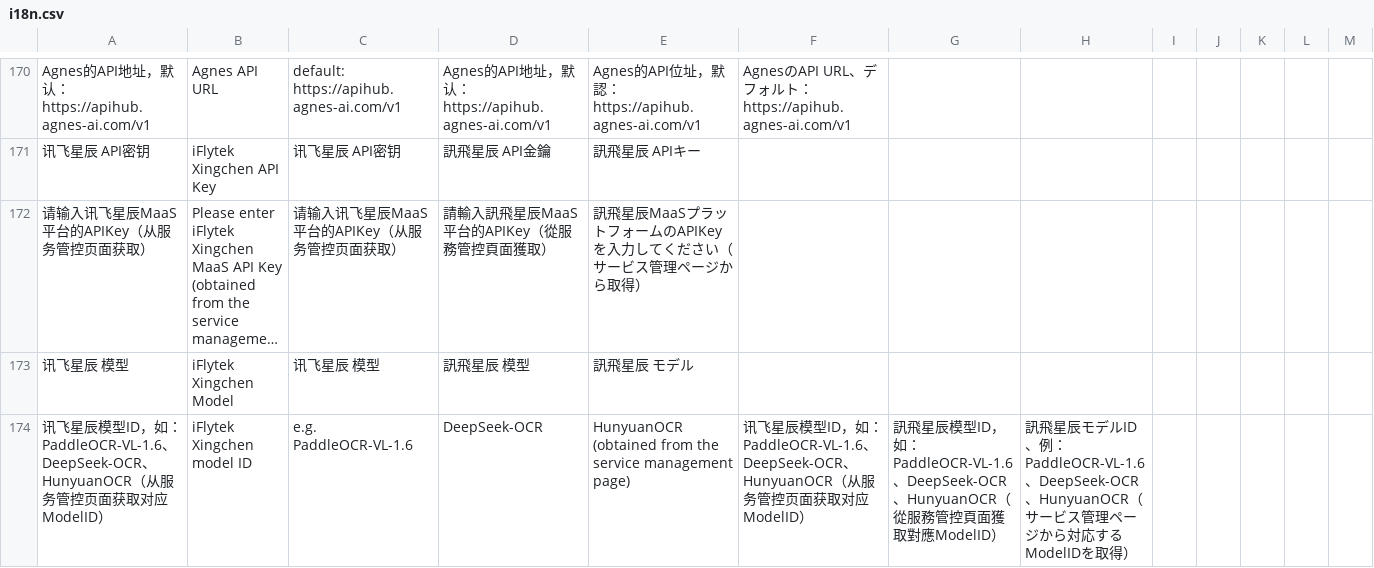
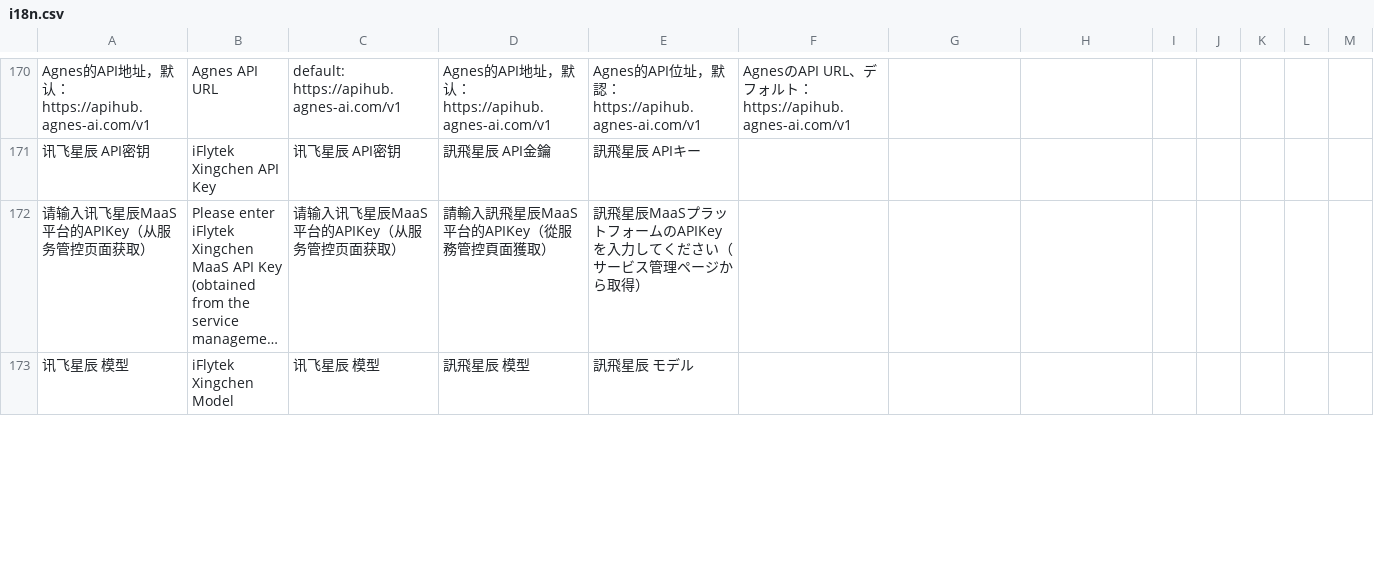
Before and after one commit to woodhead2019/UmiOCR-AI-OCR-Plugin, a CSV file: AI OCR 3.0/i18n.csv, drawn as a sheet; only a part is shown, gaps mark what is left out; long unchanged cells end in …; removed rows and columns are numbered as before the commit, all else as after; rows hold the shown columns only; the diff covers the shown part only; the diff names each change by its address in the sheet, - before the commit and + after, or states it on an @@ line.

Commit message:
fix: 修正讯飞星辰平台模型名为xop前缀格式
- 默认模型从 PaddleOCR-VL-1.6 改为 xoppaddleocrv16

- toolTip 注明模型名映射：xoppaddleocrv16(PaddleOCR-VL-1.6)、xophunyuanocr(HunyuanOCR)、xop35qwen2b(Qwen3.5-2B)

- 注明 DeepSeek-OCR 暂不支持 API 调用

- 更新 README 和 i18n.csv

```diff
--- a/AI OCR 3.0/i18n.csv
+++ b/AI OCR 3.0/i18n.csv
-row 174: 讯飞星辰模型ID，如：PaddleOCR-VL-1.6、DeepSeek-OCR、HunyuanOCR（从服务管控页面获取对应ModelID） | iFlytek Xingchen model ID | e.g. PaddleOCR-VL-1.6 | DeepSeek-OCR | HunyuanOCR (obtained from the service management page) | 讯飞星辰模型ID，如：PaddleOCR-VL-1.6、DeepSeek-OCR、HunyuanOCR（从服务管控页面获取对应ModelID） | 訊飛星辰模型ID，如：PaddleOCR-VL-1.6、DeepSeek-OCR、HunyuanOCR（從服務管控頁面獲取對應ModelID） | 訊飛星辰モデルID、例：PaddleOCR-VL-1.6、DeepSeek-OCR、HunyuanOCR（サービス管理ページから対応するModelIDを取得）
```
Also changed, not shown: 1 added row elsewhere in this file, 4 other files.
